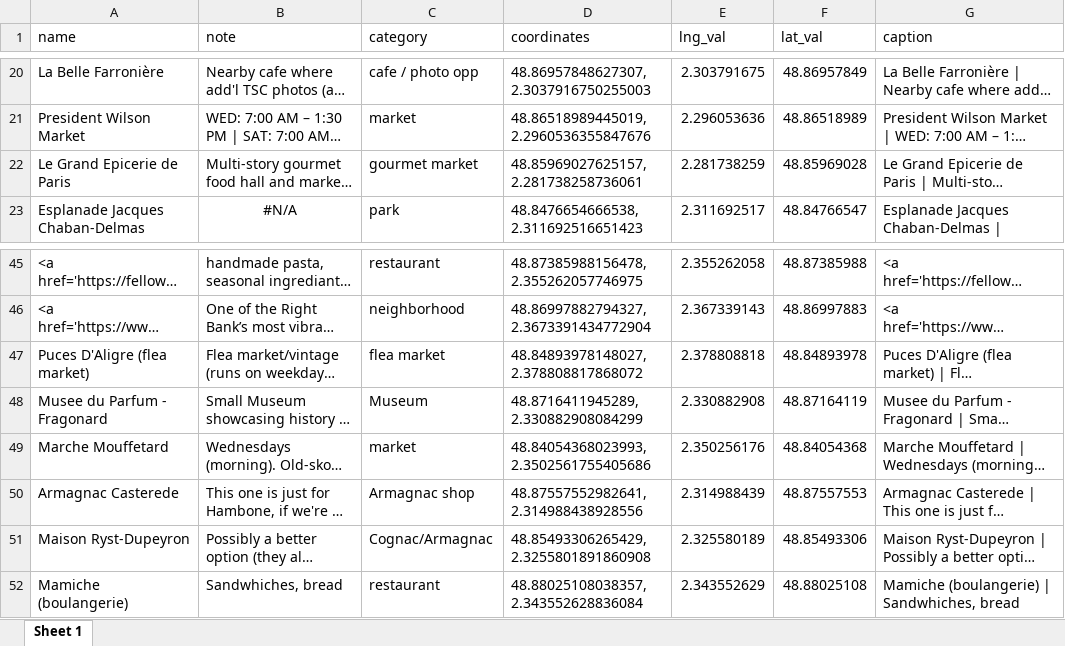
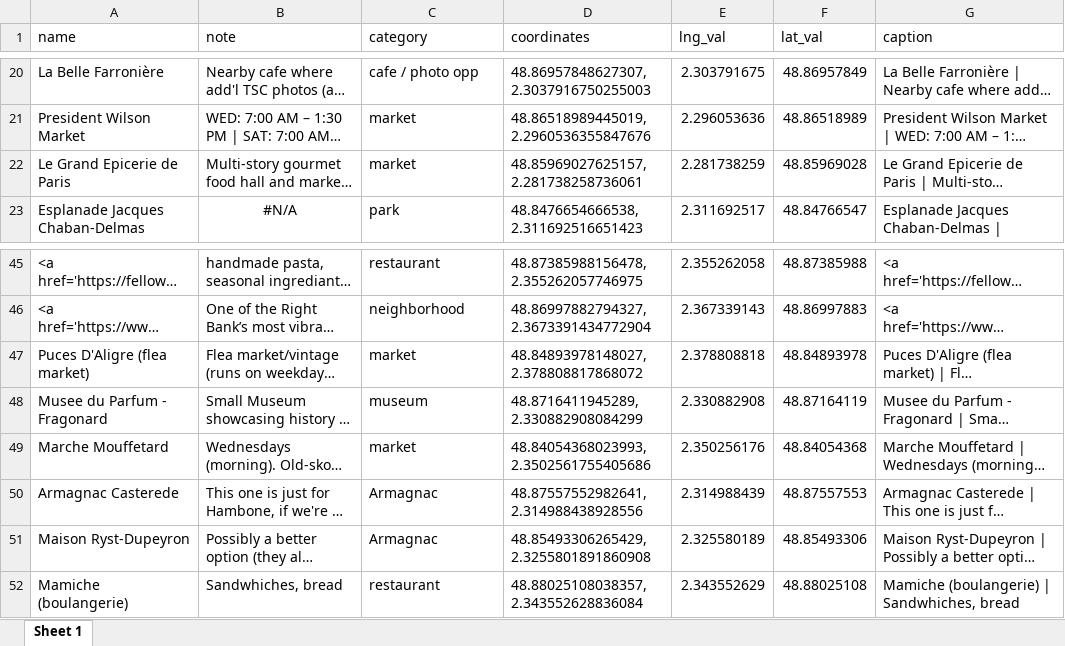
Before and after one commit to comstock/paris, an Excel workbook: Paris_out.xlsx, sheet Sheet 1, drawn as a sheet; only a part is shown, gaps mark what is left out; long unchanged cells end in …; values as stored, in another font and other column widths than the file's, no borders; the diff names each change by its address in the sheet, - before the commit and + after, or states it on an @@ line.

```diff
--- a/Paris_out.xlsx (sheet Sheet 1)
+++ b/Paris_out.xlsx (sheet Sheet 1)
-C22 (category): gourmet market
+C22 (category): market
-C47 (category): flea market
+C47 (category): market
-C48 (category): Museum
+C48 (category): museum
-C50 (category): Armagnac shop
+C50 (category): Armagnac
-C51 (category): Cognac/Armagnac
+C51 (category): Armagnac
```
Also changed, not shown: Paris.xlsx, 2 other files.
